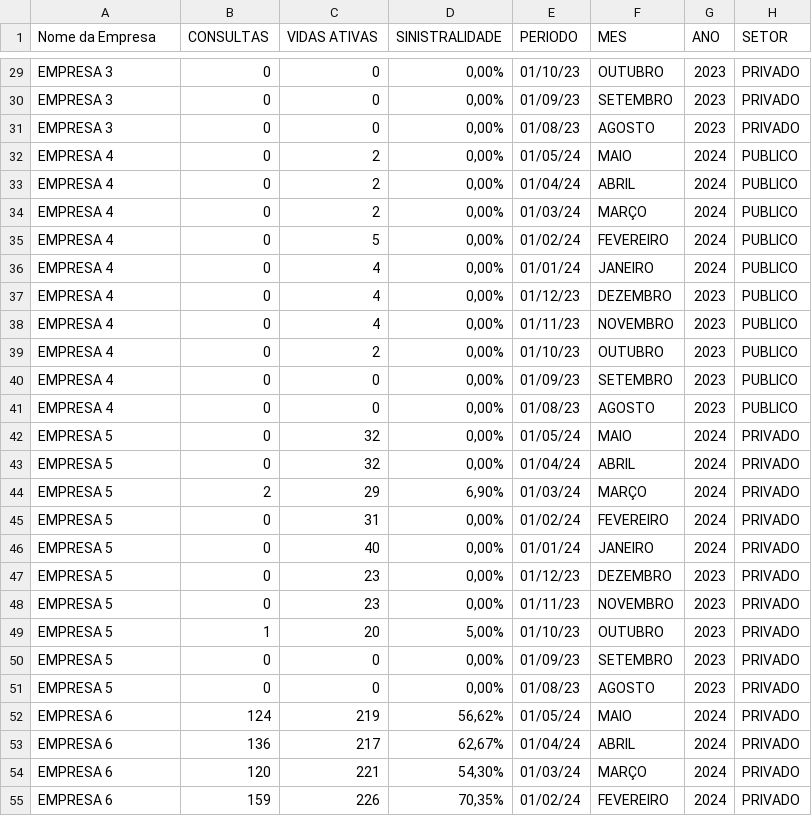
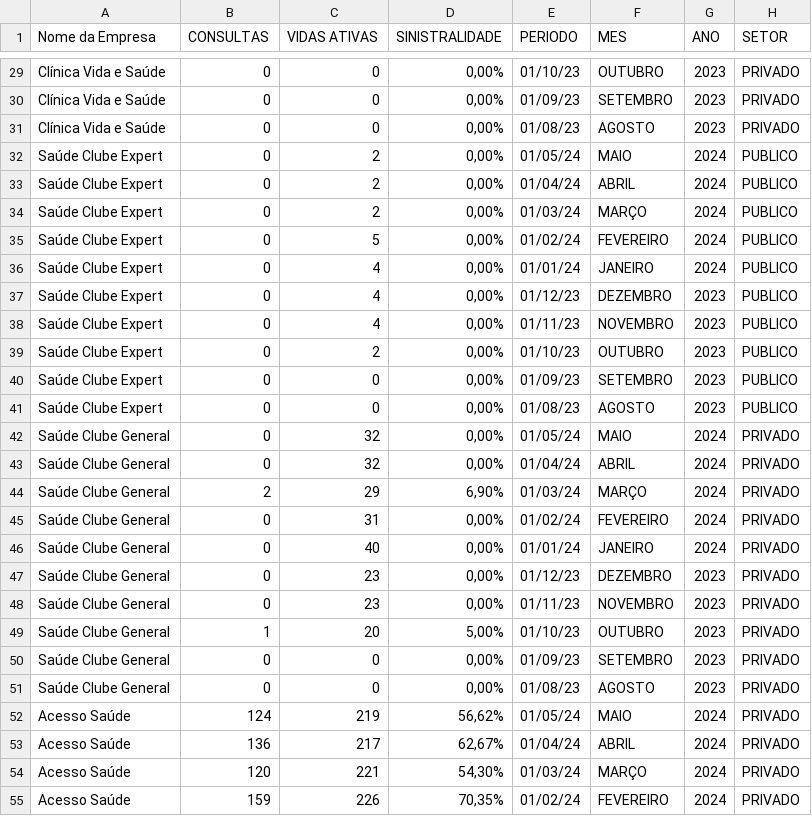
Before and after one commit to bessarodrigo/sinistralidade_telemecidina, a CSV file: sinistralidade_telemecidina.csv, drawn as a sheet; only a part is shown, gaps mark what is left out; the diff covers the shown part only; the diff names each change by its address in the sheet, - before the commit and + after, or states it on an @@ line.

```diff
--- a/sinistralidade_telemecidina.csv
+++ b/sinistralidade_telemecidina.csv
-A29:A31 (Nome da Empresa): EMPRESA 3
+A29:A31 (Nome da Empresa): Clínica Vida e Saúde
-A32:A41 (Nome da Empresa): EMPRESA 4
+A32:A41 (Nome da Empresa): Saúde Clube Expert
-A42:A51 (Nome da Empresa): EMPRESA 5
+A42:A51 (Nome da Empresa): Saúde Clube General
-A52:A55 (Nome da Empresa): EMPRESA 6
+A52:A55 (Nome da Empresa): Acesso Saúde
```
Also changed, not shown: 113 edited cells elsewhere in this file, 1 other file.
